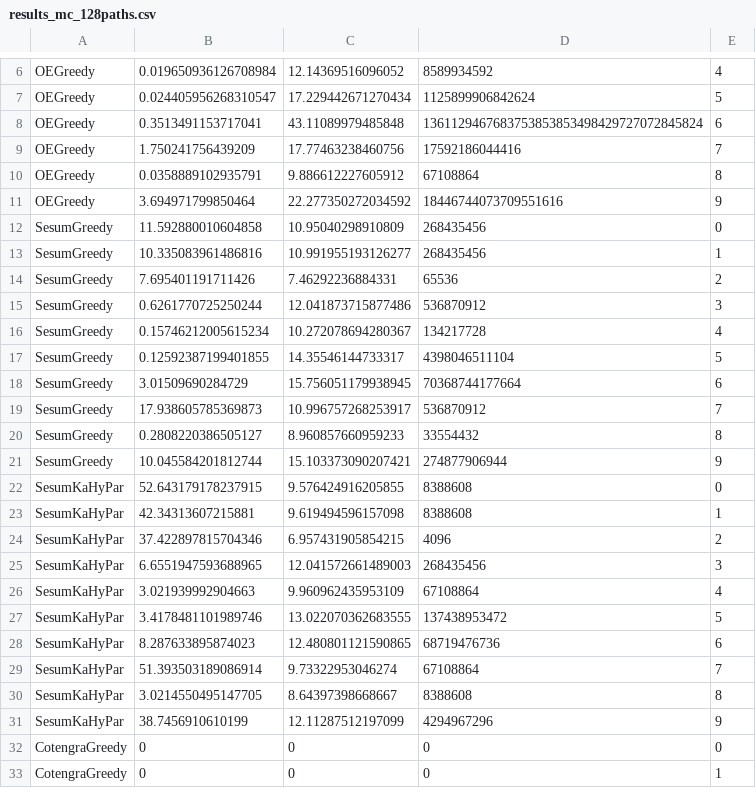
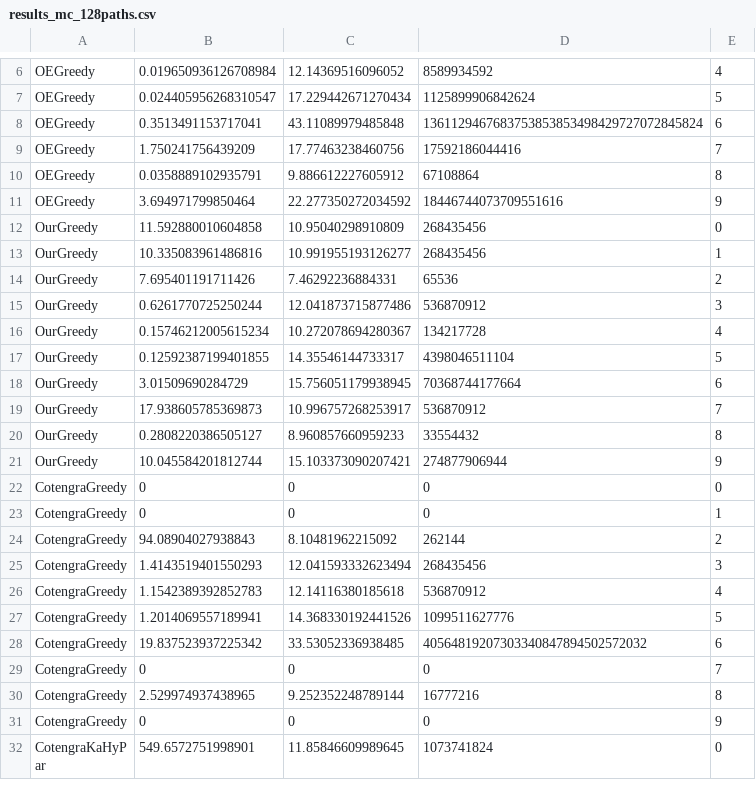
Before and after one commit to sheela98/Bachelor-Thesis, a CSV file: Code/Results/Tables/results_mc_128paths.csv, drawn as a sheet; only a part is shown, gaps mark what is left out; the shorter side is filled out with more unchanged rows.

```diff
--- a/Code/Results/Tables/results_mc_128paths.csv
+++ b/Code/Results/Tables/results_mc_128paths.csv
@@ -11,22 +11,12 @@ OEGreedy,0.0358889102935791,9.886612227605912,67108864,8
 OEGreedy,3.694971799850464,22.277350272034592,18446744073709551616,9
-SesumGreedy,11.592880010604858,10.95040298910809,268435456,0
-SesumGreedy,10.335083961486816,10.991955193126277,268435456,1
-SesumGreedy,7.695401191711426,7.46292236884331,65536,2
-SesumGreedy,0.6261770725250244,12.041873715877486,536870912,3
-SesumGreedy,0.15746212005615234,10.272078694280367,134217728,4
-SesumGreedy,0.12592387199401855,14.35546144733317,4398046511104,5
-SesumGreedy,3.01509690284729,15.756051179938945,70368744177664,6
-SesumGreedy,17.938605785369873,10.996757268253917,536870912,7
-SesumGreedy,0.2808220386505127,8.960857660959233,33554432,8
-SesumGreedy,10.045584201812744,15.103373090207421,274877906944,9
-SesumKaHyPar,52.643179178237915,9.576424916205855,8388608,0
-SesumKaHyPar,42.34313607215881,9.619494596157098,8388608,1
-SesumKaHyPar,37.422897815704346,6.957431905854215,4096,2
-SesumKaHyPar,6.6551947593688965,12.041572661489003,268435456,3
-SesumKaHyPar,3.021939992904663,9.960962435953109,67108864,4
-SesumKaHyPar,3.4178481101989746,13.022070362683555,137438953472,5
-SesumKaHyPar,8.287633895874023,12.480801121590865,68719476736,6
-SesumKaHyPar,51.393503189086914,9.73322953046274,67108864,7
-SesumKaHyPar,3.0214550495147705,8.64397398668667,8388608,8
-SesumKaHyPar,38.7456910610199,12.11287512197099,4294967296,9
+OurGreedy,11.592880010604858,10.95040298910809,268435456,0
+OurGreedy,10.335083961486816,10.991955193126277,268435456,1
+OurGreedy,7.695401191711426,7.46292236884331,65536,2
+OurGreedy,0.6261770725250244,12.041873715877486,536870912,3
+OurGreedy,0.15746212005615234,10.272078694280367,134217728,4
+OurGreedy,0.12592387199401855,14.35546144733317,4398046511104,5
+OurGreedy,3.01509690284729,15.756051179938945,70368744177664,6
+OurGreedy,17.938605785369873,10.996757268253917,536870912,7
+OurGreedy,0.2808220386505127,8.960857660959233,33554432,8
+OurGreedy,10.045584201812744,15.103373090207421,274877906944,9
 CotengraGreedy,0,0,0,0
```
Also changed, not shown: Code/Results/Tables/results_gp_128paths.csv, Code/Results/Tables/results_gp_timeout.csv, 10 other files.
